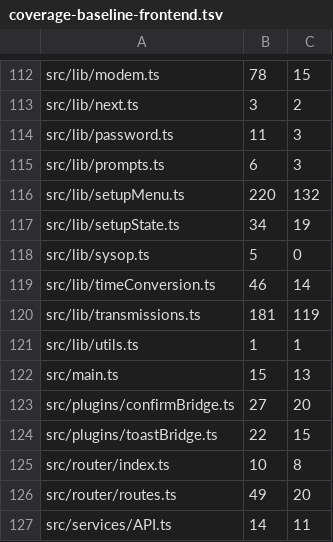
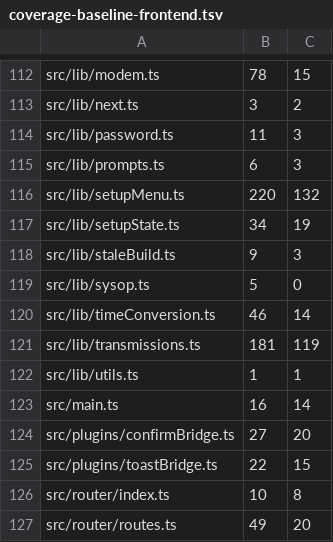
Before and after one commit to USA-RedDragon/DMRHub, a TSV file: .github/coverage-baseline-frontend.tsv, drawn as a sheet; only a part is shown, gaps mark what is left out; the shorter side is filled out with more unchanged rows.

```diff
--- a/.github/coverage-baseline-frontend.tsv
+++ b/.github/coverage-baseline-frontend.tsv
@@ -117,2 +117,3 @@ src/lib/setupMenu.ts	220	132
 src/lib/setupState.ts	34	19
+src/lib/staleBuild.ts	9	3
 src/lib/sysop.ts	5	0
@@ -121,3 +122,3 @@ src/lib/transmissions.ts	181	119
 src/lib/utils.ts	1	1
-src/main.ts	15	13
+src/main.ts	16	14
 src/plugins/confirmBridge.ts	27	20
```
